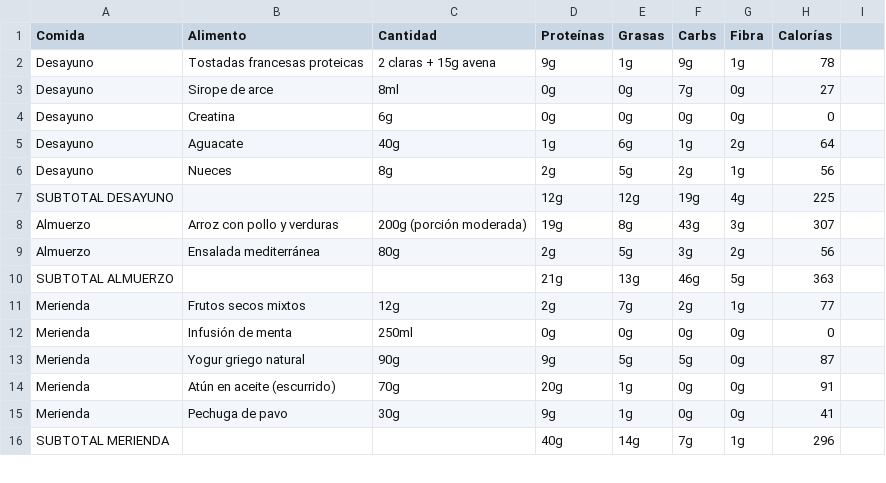
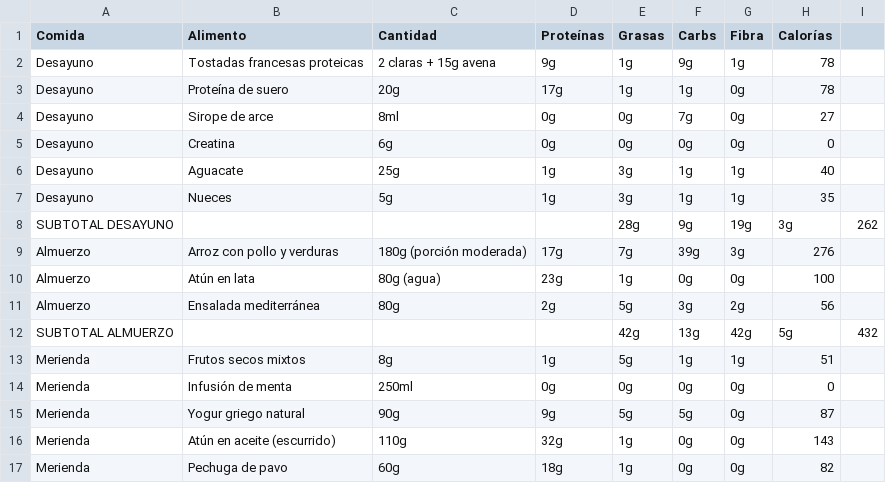
Before and after one commit to MauricioDomenech/gym-app, a CSV file: src/assets/data/semana2/domingo.csv, drawn as a sheet; only a part is shown; the diff covers the shown part only.

```diff
--- a/src/assets/data/semana2/domingo.csv
+++ b/src/assets/data/semana2/domingo.csv
@@ -2,15 +2,16 @@ Comida,Alimento,Cantidad,Proteínas,Grasas,Carbs,Fibra,Calorías
 Desayuno,Tostadas francesas proteicas,2 claras + 15g avena,9g,1g,9g,1g,78
+Desayuno,Proteína de suero,20g,17g,1g,1g,0g,78
 Desayuno,Sirope de arce,8ml,0g,0g,7g,0g,27
 Desayuno,Creatina,6g,0g,0g,0g,0g,0
-Desayuno,Aguacate,40g,1g,6g,1g,2g,64
-Desayuno,Nueces,8g,2g,5g,2g,1g,56
-SUBTOTAL DESAYUNO,,,12g,12g,19g,4g,225
-Almuerzo,Arroz con pollo y verduras,200g (porción moderada),19g,8g,43g,3g,307
+Desayuno,Aguacate,25g,1g,3g,1g,1g,40
+Desayuno,Nueces,5g,1g,3g,1g,1g,35
+SUBTOTAL DESAYUNO,,,,28g,9g,19g,3g,262
+Almuerzo,Arroz con pollo y verduras,180g (porción moderada),17g,7g,39g,3g,276
+Almuerzo,Atún en lata,80g (agua),23g,1g,0g,0g,100
 Almuerzo,Ensalada mediterránea,80g,2g,5g,3g,2g,56
-SUBTOTAL ALMUERZO,,,21g,13g,46g,5g,363
-Merienda,Frutos secos mixtos,12g,2g,7g,2g,1g,77
+SUBTOTAL ALMUERZO,,,,42g,13g,42g,5g,432
+Merienda,Frutos secos mixtos,8g,1g,5g,1g,1g,51
 Merienda,Infusión de menta,250ml,0g,0g,0g,0g,0
 Merienda,Yogur griego natural,90g,9g,5g,5g,0g,87
-Merienda,Atún en aceite (escurrido),70g,20g,1g,0g,0g,91
-Merienda,Pechuga de pavo,30g,9g,1g,0g,0g,41
-SUBTOTAL MERIENDA,,,40g,14g,7g,1g,296
+Merienda,Atún en aceite (escurrido),110g,32g,1g,0g,0g,143
+Merienda,Pechuga de pavo,60g,18g,1g,0g,0g,82
```
Also changed, not shown: 5 added rows, 3 removed rows and 14 edited cells elsewhere in this file, src/assets/data/semana1/martes.csv, src/assets/data/semana1/miercoles.csv, 18 other files.
